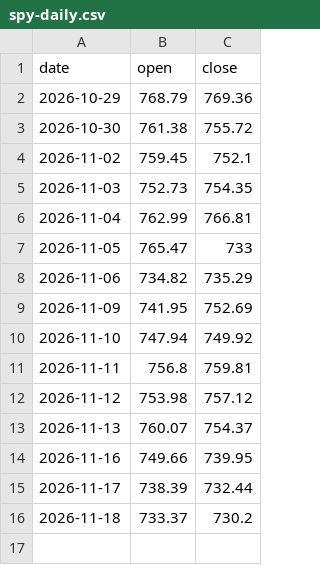
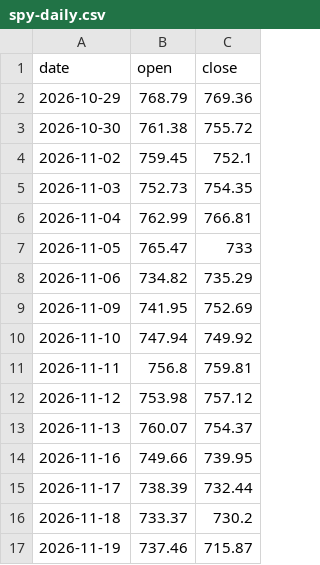
Before and after one commit to Stasieniec/trading-agents, a CSV file: data/benchmarks/spy-daily.csv, drawn as a sheet; the diff names each change by its address in the sheet, - before the commit and + after, or states it on an @@ line.

```diff
--- a/data/benchmarks/spy-daily.csv
+++ b/data/benchmarks/spy-daily.csv
+row 17: 2026-11-19 | 737.46 | 715.87
```
Also changed, not shown: 10 other files.
